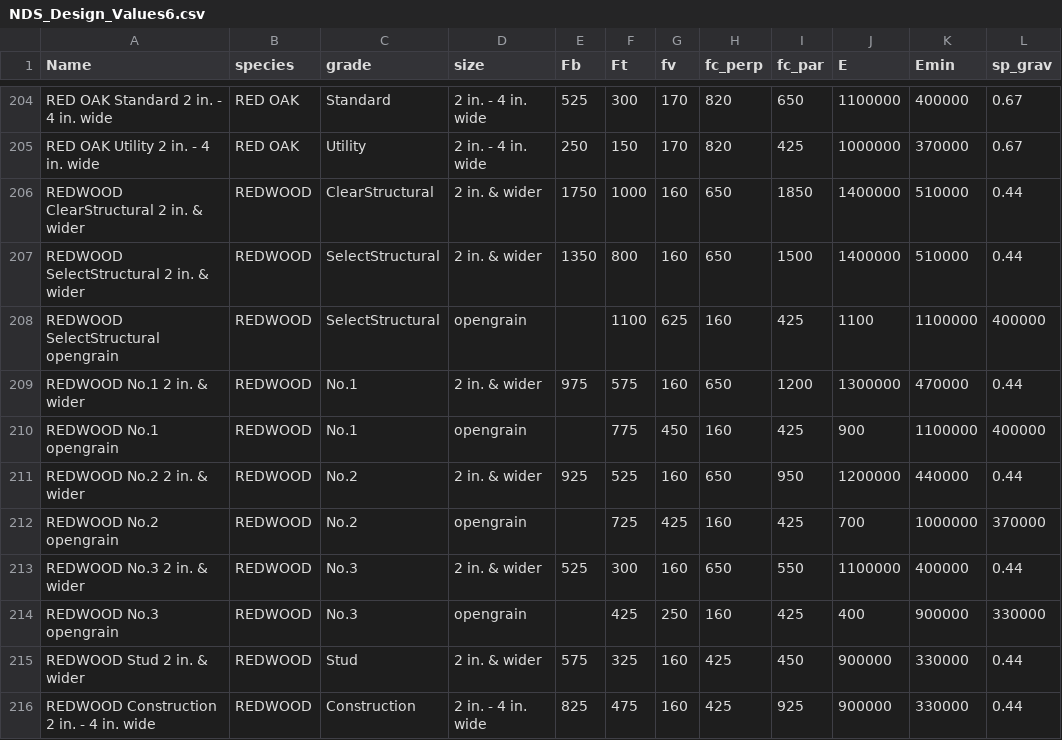
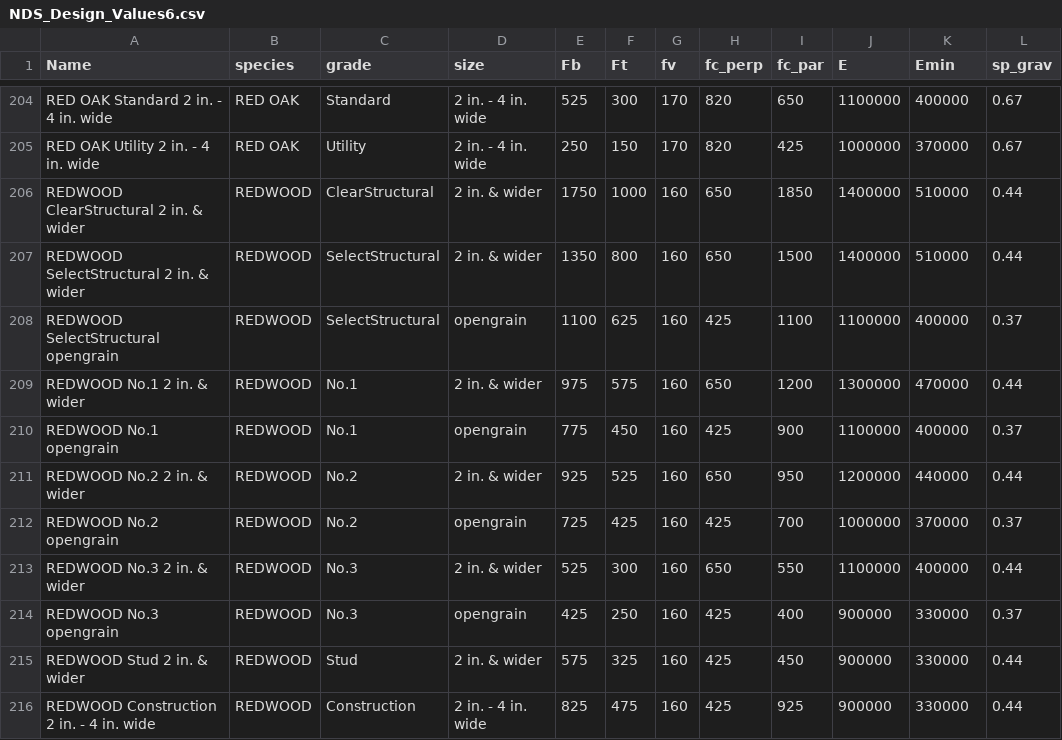
Before and after one commit to theobinomy/Strupy, a CSV file: materialcodes/wood/NDS_Design_Values6.csv, drawn as a sheet; only a part is shown, gaps mark what is left out.

Commit message:
species selector
Signed-off-by: Sean <stm.wrp@gmail.com>

```diff
--- a/materialcodes/wood/NDS_Design_Values6.csv
+++ b/materialcodes/wood/NDS_Design_Values6.csv
@@ -207,9 +207,9 @@ REDWOOD ClearStructural 2 in. & wider,REDWOOD,ClearStructural,2 in. & wider,1750
 REDWOOD SelectStructural 2 in. & wider,REDWOOD,SelectStructural,2 in. & wider,1350,800,160,650,1500,1400000,510000,0.44
-REDWOOD SelectStructural opengrain,REDWOOD,SelectStructural,opengrain,,1100,625,160,425,1100,1100000,400000
+REDWOOD SelectStructural opengrain,REDWOOD,SelectStructural,opengrain,1100,625,160,425,1100,1100000,400000, 0.37
 REDWOOD No.1 2 in. & wider,REDWOOD,No.1,2 in. & wider,975,575,160,650,1200,1300000,470000,0.44
-REDWOOD No.1 opengrain,REDWOOD,No.1,opengrain,,775,450,160,425,900,1100000,400000
+REDWOOD No.1 opengrain,REDWOOD,No.1,opengrain,775,450,160,425,900,1100000,400000, 0.37
 REDWOOD No.2 2 in. & wider,REDWOOD,No.2,2 in. & wider,925,525,160,650,950,1200000,440000,0.44
-REDWOOD No.2 opengrain,REDWOOD,No.2,opengrain,,725,425,160,425,700,1000000,370000
+REDWOOD No.2 opengrain,REDWOOD,No.2,opengrain,725,425,160,425,700,1000000,370000, 0.37
 REDWOOD No.3 2 in. & wider,REDWOOD,No.3,2 in. & wider,525,300,160,650,550,1100000,400000,0.44
-REDWOOD No.3 opengrain,REDWOOD,No.3,opengrain,,425,250,160,425,400,900000,330000
+REDWOOD No.3 opengrain,REDWOOD,No.3,opengrain,425,250,160,425,400,900000,330000, 0.37
 REDWOOD Stud 2 in. & wider,REDWOOD,Stud,2 in. & wider,575,325,160,425,450,900000,330000,0.44
```
Also changed, not shown: 8 other files.
